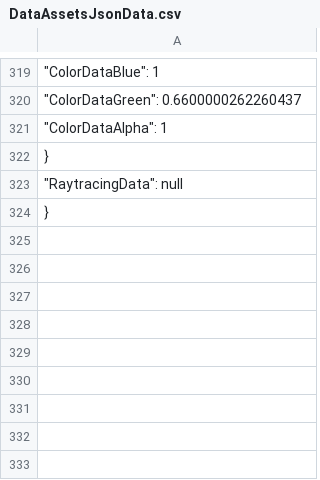
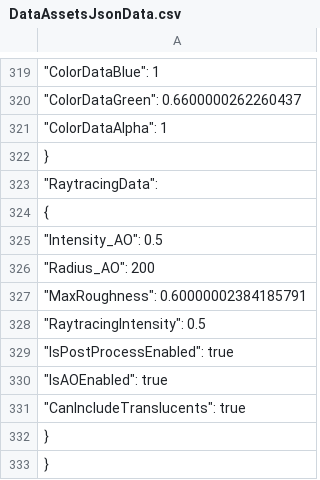
Before and after one commit to MorganRuffell/Unreal-4.25-Local-JSON, a CSV file: JSONStrings/DataAssetsJsonData.csv, drawn as a sheet; only a part is shown, gaps mark what is left out.

```diff
--- a/JSONStrings/DataAssetsJsonData.csv
+++ b/JSONStrings/DataAssetsJsonData.csv
@@ -322,3 +322,12 @@
 	},
-	"RaytracingData": null
+	"RaytracingData":
+	{
+		"Intensity_AO": 0.5,
+		"Radius_AO": 200,
+		"MaxRoughness": 0.60000002384185791,
+		"RaytracingIntensity": 0.5,
+		"IsPostProcessEnabled": true,
+		"IsAOEnabled": true,
+		"CanIncludeTranslucents": true
+	}
 }
```
Also changed, not shown: 17 other files.
